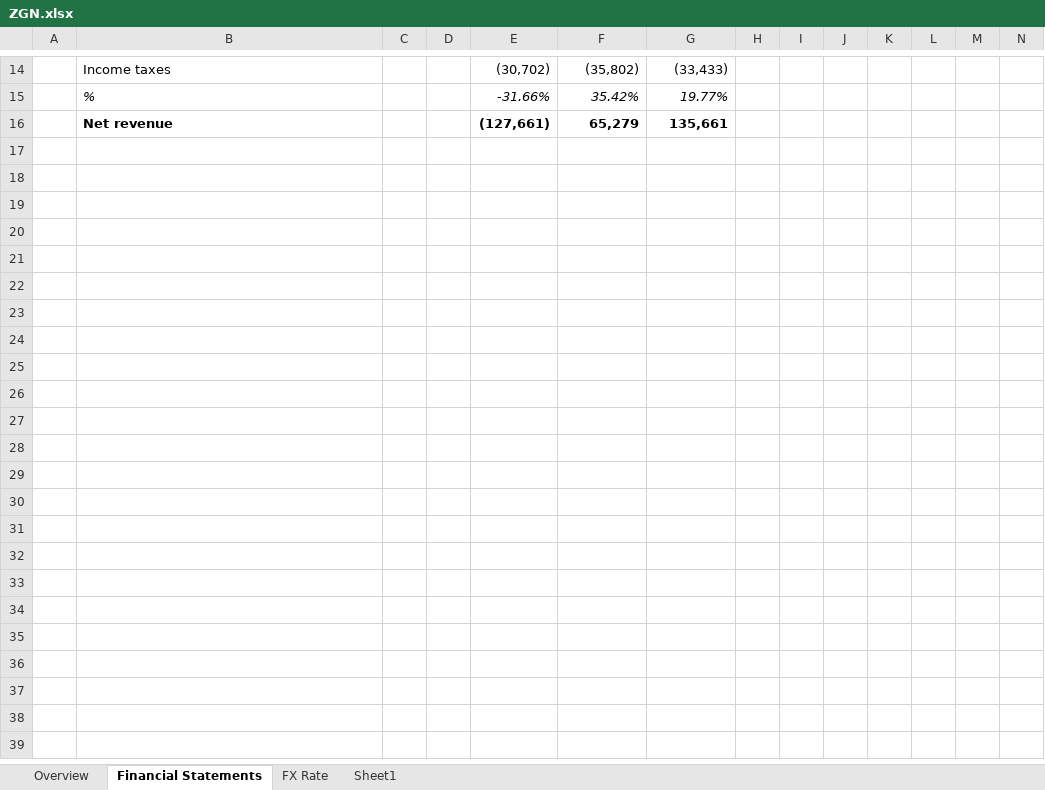
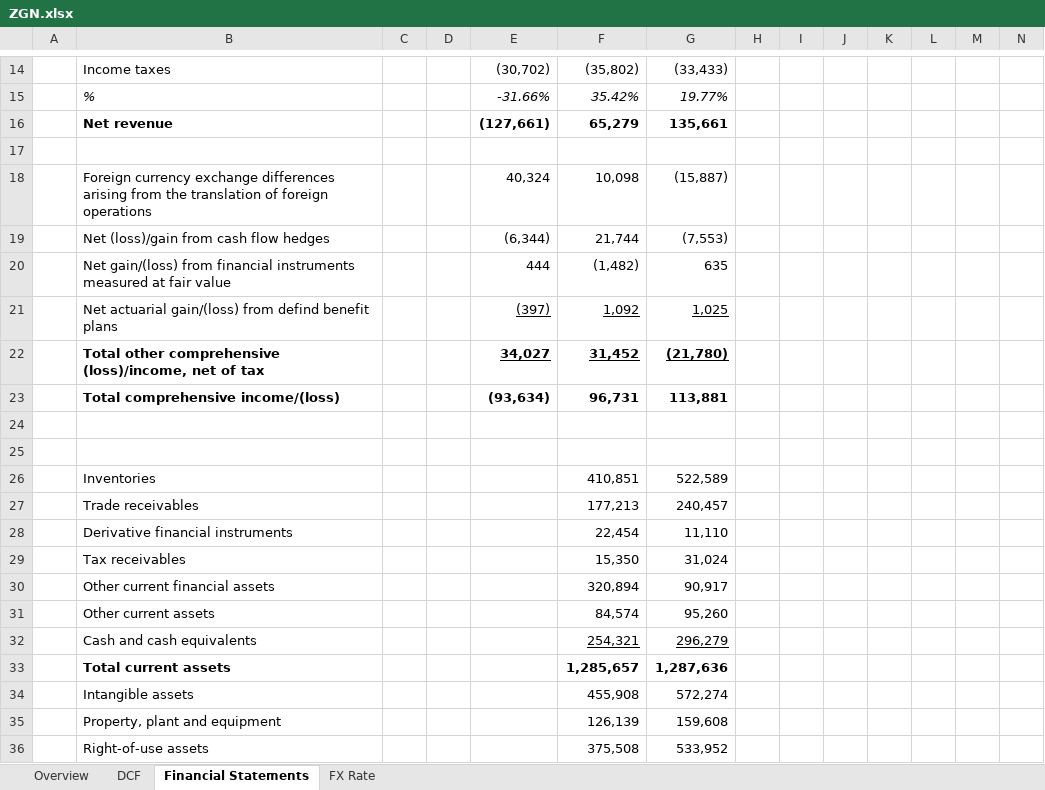
Before and after one commit to minhnguyenvietquang/model, an Excel workbook: ZGN.xlsx, sheet Financial Statements, drawn as a sheet; only a part is shown, gaps mark what is left out; values as stored, in another font and other column widths than the file's, no borders; rows hold the shown columns only; the diff covers the shown part only; the diff names each change by its address in the sheet, - before the commit and + after, or states it on an @@ line.

```diff
--- a/ZGN.xlsx (sheet Financial Statements)
+++ b/ZGN.xlsx (sheet Financial Statements)
-sheet tab: Sheet1
+sheet tab: DCF
+row 17: (empty)
+row 18:  | Foreign currency exchange differences arising from the translation of foreign operations |  |  | 40,324 | 10,098 | (15,887)
+row 19:  | Net (loss)/gain from cash flow hedges |  |  | (6,344) | 21,744 | (7,553)
+row 20:  | Net gain/(loss) from financial instruments measured at fair value |  |  | 444 | (1,482) | 635
+row 21:  | Net actuarial gain/(loss) from defind benefit plans |  |  | (397) | 1,092 | 1,025
+row 22:  | Total other comprehensive (loss)/income, net of tax |  |  | 34,027 | 31,452 | (21,780)
+row 23:  | Total comprehensive income/(loss) |  |  | (93,634) | 96,731 | 113,881
+row 24: (empty)
+row 25: (empty)
+row 26:  | Inventories |  |  |  | 410,851 | 522,589
+row 27:  | Trade receivables |  |  |  | 177,213 | 240,457
+row 28:  | Derivative financial instruments |  |  |  | 22,454 | 11,110
+row 29:  | Tax receivables |  |  |  | 15,350 | 31,024
+row 30:  | Other current financial assets |  |  |  | 320,894 | 90,917
+row 31:  | Other current assets |  |  |  | 84,574 | 95,260
+row 32:  | Cash and cash equivalents |  |  |  | 254,321 | 296,279
+row 33:  | Total current assets |  |  |  | 1,285,657 | 1,287,636
+row 34:  | Intangible assets |  |  |  | 455,908 | 572,274
+row 35:  | Property, plant and equipment |  |  |  | 126,139 | 159,608
+row 36:  | Right-of-use assets |  |  |  | 375,508 | 533,952
```
Also changed, not shown: 24 added rows elsewhere in this sheet.
